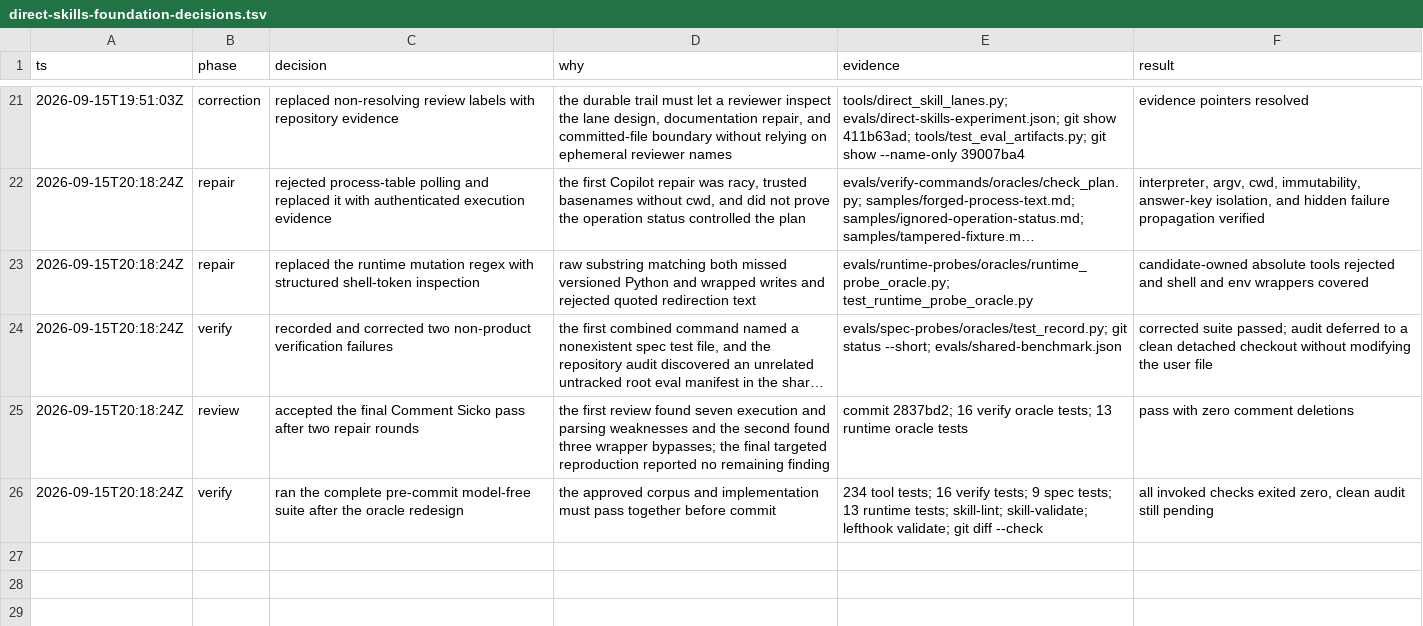
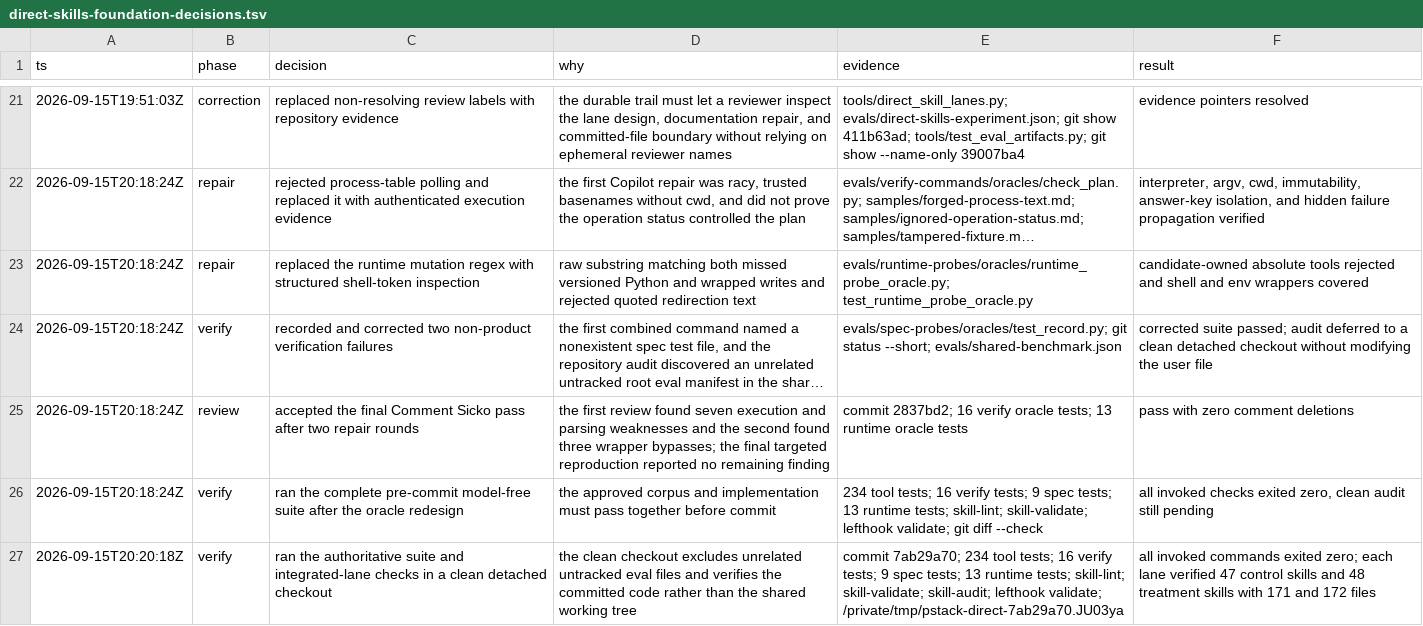
Before and after one commit to mdsmithaustin/pstack, a TSV file: evals/direct-skills-foundation-decisions.tsv, drawn as a sheet; only a part is shown, gaps mark what is left out; long unchanged cells end in ….

Commit message:
docs(eval): record clean verification

```diff
--- a/evals/direct-skills-foundation-decisions.tsv
+++ b/evals/direct-skills-foundation-decisions.tsv
@@ -26 +26,2 @@ ts	phase	decision	why	evidence	result
 2026-09-15T20:18:24Z	verify	ran the complete pre-commit model-free suite after the oracle redesign	the approved corpus and implementation must pass together before commit	234 tool tests; 16 verify tests; 9 spec tests; 13 runtime tests; skill-lint; skill-validate; lefthook validate; git diff --check	all invoked checks exited zero, clean audit still pending
+2026-09-15T20:20:18Z	verify	ran the authoritative suite and integrated-lane checks in a clean detached checkout	the clean checkout excludes unrelated untracked eval files and verifies the committed code rather than the shared working tree	commit 7ab29a70; 234 tool tests; 16 verify tests; 9 spec tests; 13 runtime tests; skill-lint; skill-validate; skill-audit; lefthook validate; /private/tmp/pstack-direct-7ab29a70.JU03ya	all invoked commands exited zero; each lane verified 47 control skills and 48 treatment skills with 171 and 172 files
```
